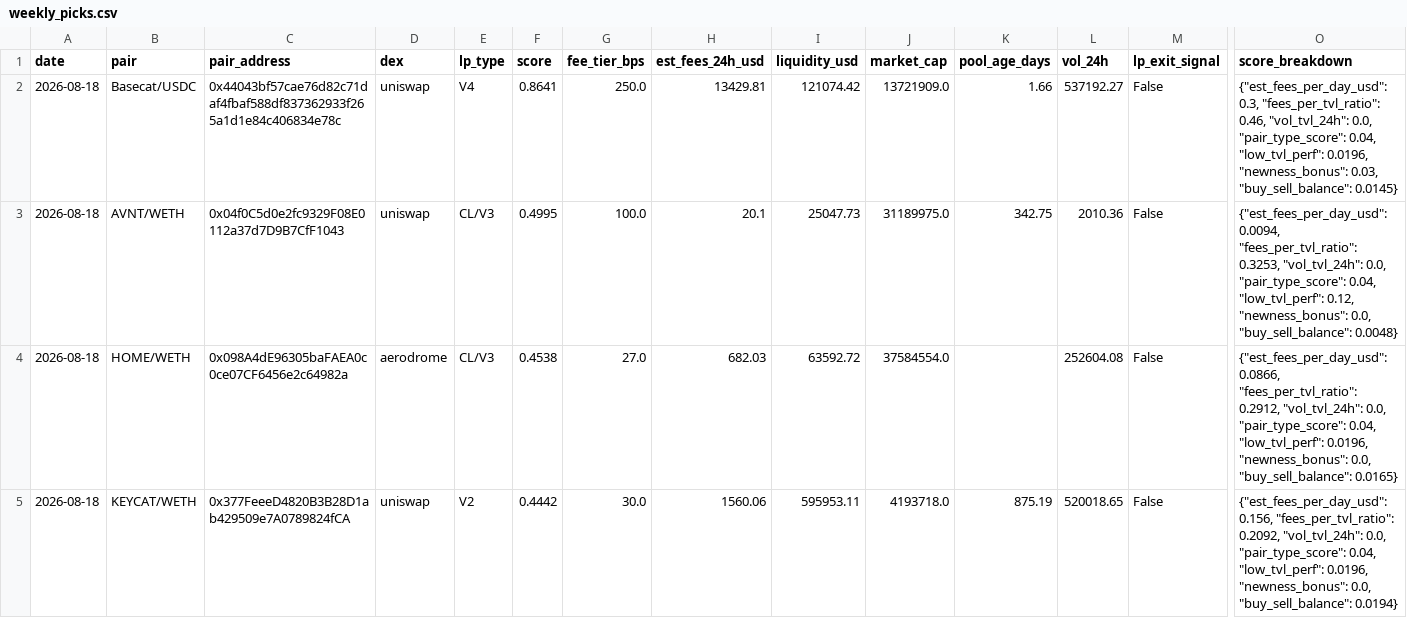
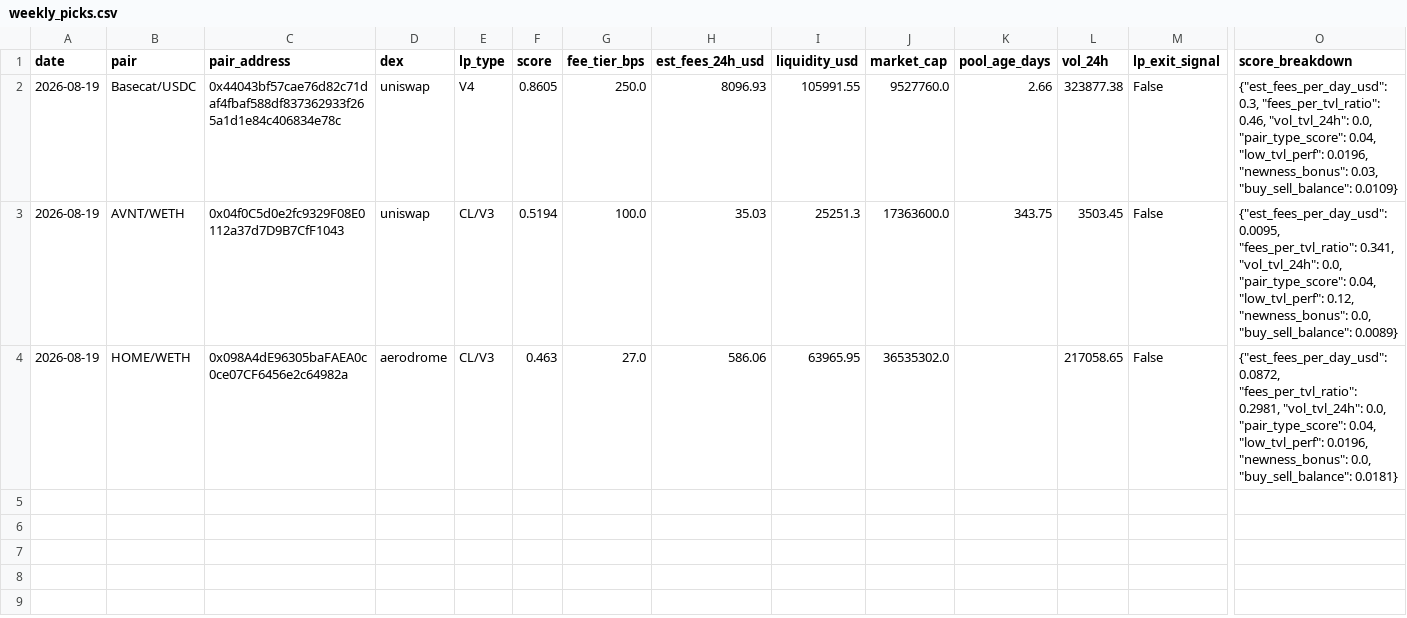
Before and after one commit to RichJamo/hydrex-lp-selection, a CSV file: data/weekly_picks.csv, drawn as a sheet; only a part is shown, gaps mark what is left out; rows hold the shown columns only; the diff names each change by its address in the sheet, - before the commit and + after, or states it on an @@ line.

```diff
--- a/data/weekly_picks.csv
+++ b/data/weekly_picks.csv
-A2:A4 (date): 2026-08-18
+A2:A4 (date): 2026-08-19
-F2 (score): 0.8641
+F2 (score): 0.8605
-H2 (est_fees_24h_usd): 13429.81
+H2 (est_fees_24h_usd): 8096.93
-I2 (liquidity_usd): 121074.42
+I2 (liquidity_usd): 105991.55
-J2 (market_cap): 13721909.0
+J2 (market_cap): 9527760.0
-K2 (pool_age_days): 1.66
+K2 (pool_age_days): 2.66
-L2 (vol_24h): 537192.27
+L2 (vol_24h): 323877.38
-O2 (score_breakdown): …0.03, "buy_sell_balance": 0.0145}
+O2 (score_breakdown): …0.03, "buy_sell_balance": 0.0109}
-F3 (score): 0.4995
+F3 (score): 0.5194
-H3 (est_fees_24h_usd): 20.1
+H3 (est_fees_24h_usd): 35.03
-I3 (liquidity_usd): 25047.73
+I3 (liquidity_usd): 25251.3
-J3 (market_cap): 31189975.0
+J3 (market_cap): 17363600.0
-K3 (pool_age_days): 342.75
+K3 (pool_age_days): 343.75
-L3 (vol_24h): 2010.36
+L3 (vol_24h): 3503.45
-O3 (score_breakdown): {"est_fees_per_day_usd": 0.0094, "fees_per_tvl_ratio": 0.3253, "vol_tvl_24h": 0.0, "pair_type_score": 0.04, "low_tvl_perf": 0.12, "newness_bonus": 0.0, "buy_sell_balance": 0.0048}
+O3 (score_breakdown): {"est_fees_per_day_usd": 0.0095, "fees_per_tvl_ratio": 0.341, "vol_tvl_24h": 0.0, "pair_type_score": 0.04, "low_tvl_perf": 0.12, "newness_bonus": 0.0, "buy_sell_balance": 0.0089}
-F4 (score): 0.4538
+F4 (score): 0.463
-H4 (est_fees_24h_usd): 682.03
+H4 (est_fees_24h_usd): 586.06
-I4 (liquidity_usd): 63592.72
+I4 (liquidity_usd): 63965.95
-J4 (market_cap): 37584554.0
+J4 (market_cap): 36535302.0
-L4 (vol_24h): 252604.08
+L4 (vol_24h): 217058.65
-O4 (score_breakdown): {"est_fees_per_day_usd": 0.0866, "fees_per_tvl_ratio": 0.2912, "vol_tvl_24h": 0.0, "pair_type_score": 0.04, "low_tvl_perf": 0.0196, "newness_bonus": 0.0, "buy_sell_balance": 0.0165}
+O4 (score_breakdown): {"est_fees_per_day_usd": 0.0872, "fees_per_tvl_ratio": 0.2981, "vol_tvl_24h": 0.0, "pair_type_score": 0.04, "low_tvl_perf": 0.0196, "newness_bonus": 0.0, "buy_sell_balance": 0.0181}
-row 5: 2026-08-18 | KEYCAT/WETH | 0x377FeeeD4820B3B28D1ab429509e7A0789824fCA | uniswap | V2 | 0.4442 | 30.0 | 1560.06 | 595953.11 | 4193718.0 | 875.19 | 520018.65 | False | {"est_fees_per_day_usd": 0.156, "fees_per_tvl_ratio": 0.2092, "vol_tvl_24h": 0.0, "pair_type_score": 0.04, "low_tvl_perf": 0.0196, "newness_bonus": 0.0, "buy_sell_balance": 0.0194}
```
Also changed, not shown: data/candidates_enriched.csv, 2 other files.
